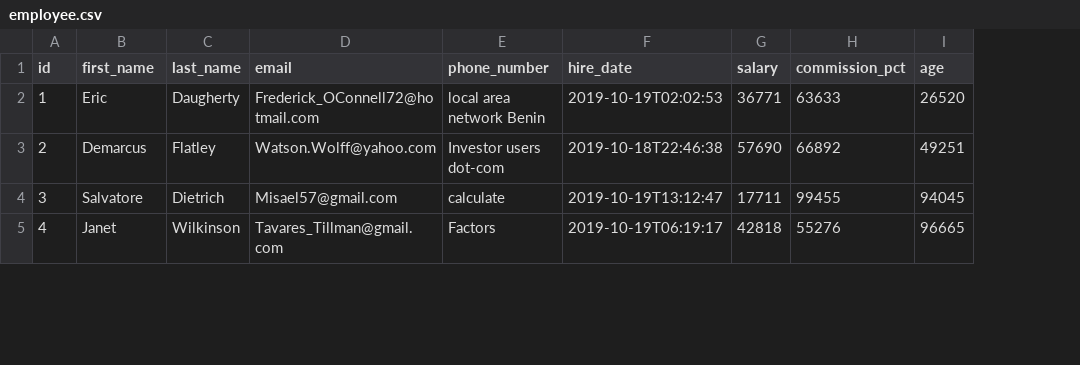
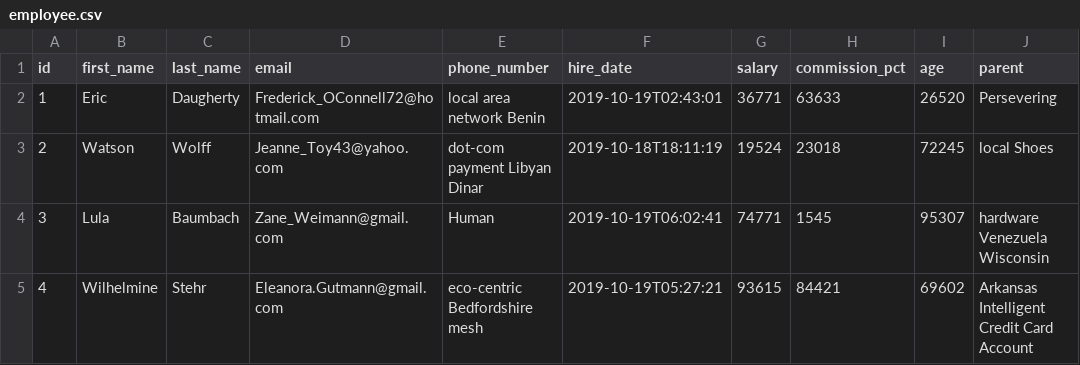
Before and after one commit to crhonekd/jhipster-sample-application, a CSV file: src/main/resources/config/liquibase/fake-data/employee.csv, drawn as a sheet; only a part is shown; the diff covers the shown part only; the diff names each change by its address in the sheet, - before the commit and + after, or states it on an @@ line.

```diff
--- a/src/main/resources/config/liquibase/fake-data/employee.csv
+++ b/src/main/resources/config/liquibase/fake-data/employee.csv
+column J (parent), rows 2-5: Persevering | local Shoes | hardware Venezuela Wisconsin | Arkansas Intelligent Credit Card Account
-F2 (hire_date): 2019-10-19T02:02:53
+F2 (hire_date): 2019-10-19T02:43:01
-B3 (first_name): Demarcus
+B3 (first_name): Watson
-C3 (last_name): Flatley
+C3 (last_name): Wolff
-D3 (email): Watson.Wolff@yahoo.com
+D3 (email): Jeanne_Toy43@yahoo.com
-E3 (phone_number): Investor users dot-com
+E3 (phone_number): dot-com payment Libyan Dinar
-F3 (hire_date): 2019-10-18T22:46:38
+F3 (hire_date): 2019-10-18T18:11:19
-G3 (salary): 57690
+G3 (salary): 19524
-H3 (commission_pct): 66892
+H3 (commission_pct): 23018
-I3 (age): 49251
+I3 (age): 72245
-B4 (first_name): Salvatore
+B4 (first_name): Lula
-C4 (last_name): Dietrich
+C4 (last_name): Baumbach
-D4 (email): Misael57@gmail.com
+D4 (email): Zane_Weimann@gmail.com
-E4 (phone_number): calculate
+E4 (phone_number): Human
-F4 (hire_date): 2019-10-19T13:12:47
+F4 (hire_date): 2019-10-19T06:02:41
-G4 (salary): 17711
+G4 (salary): 74771
-H4 (commission_pct): 99455
+H4 (commission_pct): 1545
-I4 (age): 94045
+I4 (age): 95307
-B5 (first_name): Janet
+B5 (first_name): Wilhelmine
-C5 (last_name): Wilkinson
+C5 (last_name): Stehr
-D5 (email): Tavares_Tillman@gmail.com
+D5 (email): Eleanora.Gutmann@gmail.com
-E5 (phone_number): Factors
+E5 (phone_number): eco-centric Bedfordshire mesh
-F5 (hire_date): 2019-10-19T06:19:17
+F5 (hire_date): 2019-10-19T05:27:21
-G5 (salary): 42818
+G5 (salary): 93615
-H5 (commission_pct): 55276
+H5 (commission_pct): 84421
-I5 (age): 96665
+I5 (age): 69602
```
Also changed, not shown: 48 edited cells elsewhere in this file, src/main/resources/config/liquibase/fake-data/job.csv, src/main/resources/config/liquibase/fake-data/job_history.csv, 11 other files.
